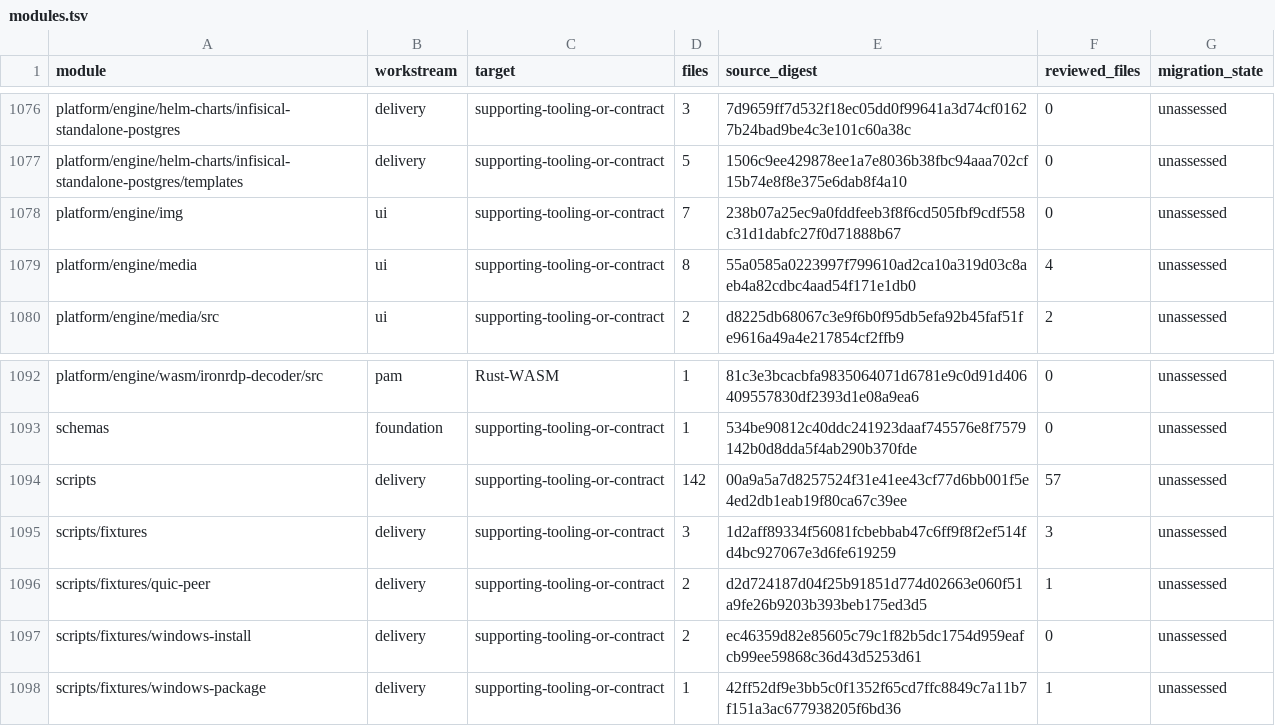
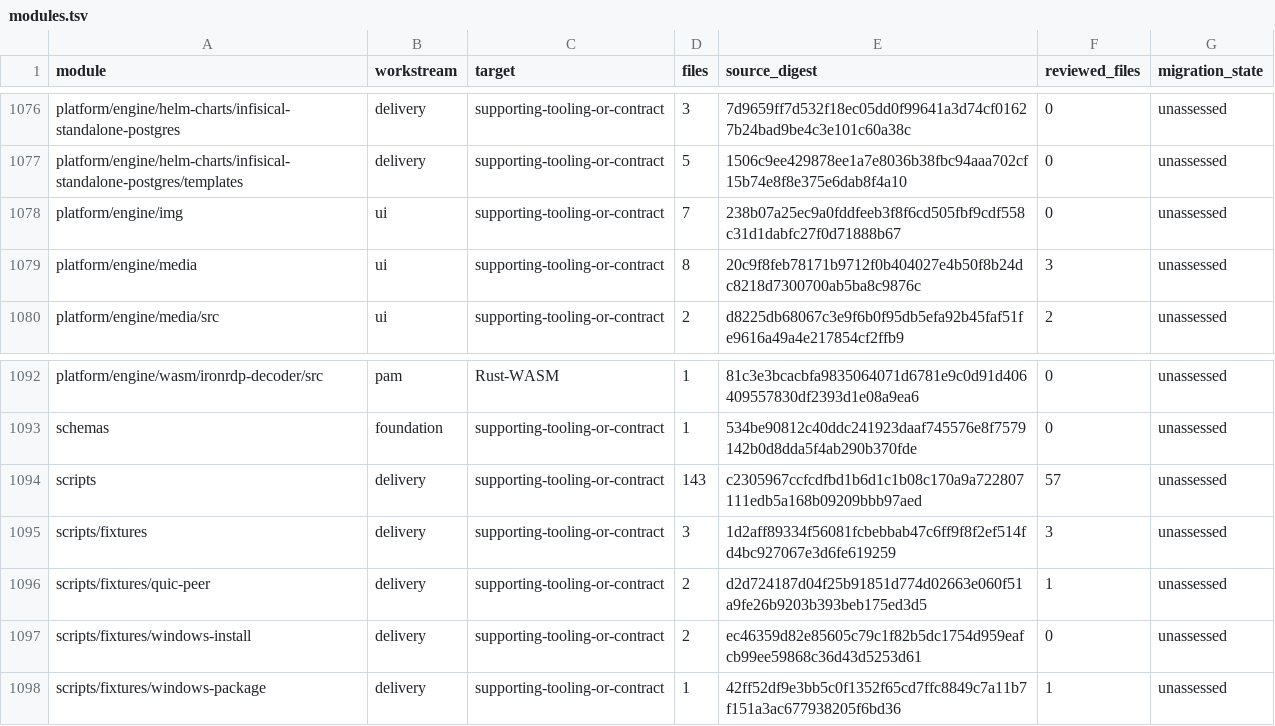
Before and after one commit to shippinAI/vaultix, a TSV file: docs/migration/generated/modules.tsv, drawn as a sheet; only a part is shown, gaps mark what is left out.

```diff
--- a/docs/migration/generated/modules.tsv
+++ b/docs/migration/generated/modules.tsv
@@ -1078,3 +1078,3 @@ platform/engine/helm-charts/infisical-standalone-postgres/templates	delivery	sup
 platform/engine/img	ui	supporting-tooling-or-contract	7	238b07a25ec9a0fddfeeb3f8f6cd505fbf9cdf558c31d1dabfc27f0d71888b67	0	unassessed
-platform/engine/media	ui	supporting-tooling-or-contract	8	55a0585a0223997f799610ad2ca10a319d03c8aeb4a82cdbc4aad54f171e1db0	4	unassessed
+platform/engine/media	ui	supporting-tooling-or-contract	8	20c9f8feb78171b9712f0b404027e4b50f8b24dc8218d7300700ab5ba8c9876c	3	unassessed
 platform/engine/media/src	ui	supporting-tooling-or-contract	2	d8225db68067c3e9f6b0f95db5efa92b45faf51fe9616a49a4e217854cf2ffb9	2	unassessed
@@ -1093,3 +1093,3 @@ platform/engine/wasm/ironrdp-decoder/src	pam	Rust-WASM	1	81c3e3bcacbfa9835064071
 schemas	foundation	supporting-tooling-or-contract	1	534be90812c40ddc241923daaf745576e8f7579142b0d8dda5f4ab290b370fde	0	unassessed
-scripts	delivery	supporting-tooling-or-contract	142	00a9a5a7d8257524f31e41ee43cf77d6bb001f5e4ed2db1eab19f80ca67c39ee	57	unassessed
+scripts	delivery	supporting-tooling-or-contract	143	c2305967ccfcdfbd1b6d1c1b08c170a9a722807111edb5a168b09209bbb97aed	57	unassessed
 scripts/fixtures	delivery	supporting-tooling-or-contract	3	1d2aff89334f56081fcbebbab47c6ff9f8f2ef514fd4bc927067e3d6fe619259	3	unassessed
```
Also changed, not shown: 9 other files.
